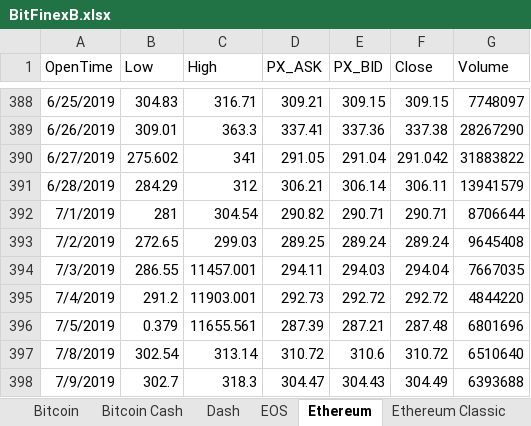
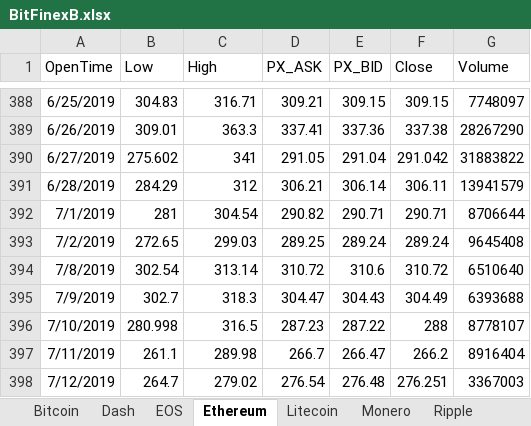
Before and after one commit to tsnik/CryptoAnalysis, an Excel workbook: data/raw/BitFinexB.xlsx, sheet Ethereum, drawn as a sheet; only a part is shown, gaps mark what is left out; the shorter side is filled out with more unchanged rows; values as stored, in another font and other column widths than the file's, no borders; the diff names each change by its address in the sheet, - before the commit and + after, or states it on an @@ line.

```diff
--- a/data/raw/BitFinexB.xlsx (sheet Ethereum)
+++ b/data/raw/BitFinexB.xlsx (sheet Ethereum)
-sheet tab: Bitcoin Cash
-row 394: 7/3/2019 | 286.55 | 11457.001 | 294.11 | 294.03 | 294.04 | 7667035
-row 395: 7/4/2019 | 291.2 | 11903.001 | 292.73 | 292.72 | 292.72 | 4844220
-row 396: 7/5/2019 | 0.379 | 11655.561 | 287.39 | 287.21 | 287.48 | 6801696
```
Also changed, not shown: other sheet tabs.
